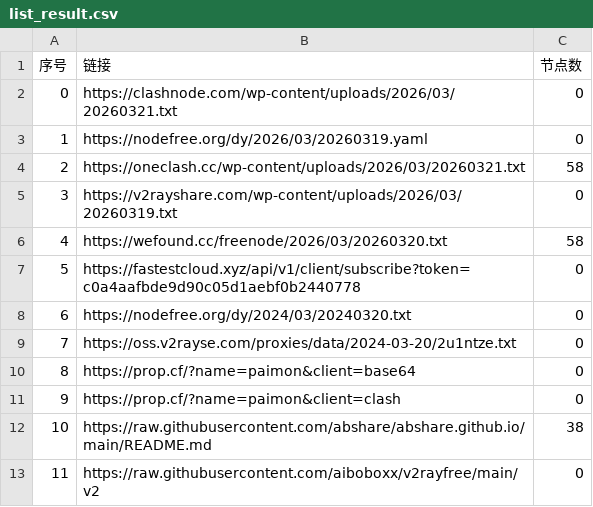
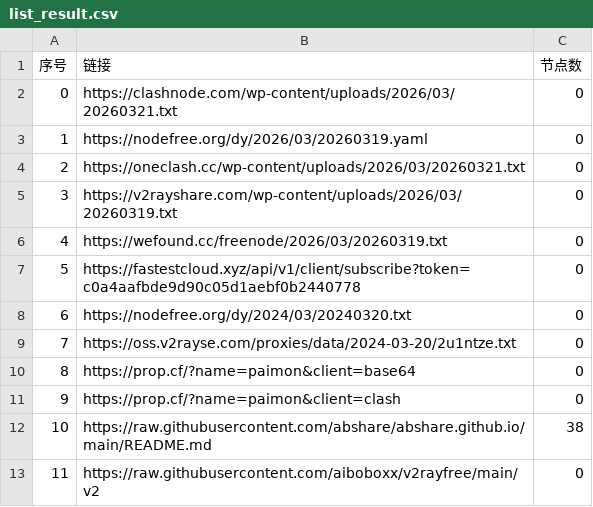
Before and after one commit to ncn2023/AutoMergePublicNodes, a CSV file: list_result.csv, drawn as a sheet; only a part is shown.

```diff
--- a/list_result.csv
+++ b/list_result.csv
@@ -3,5 +3,5 @@
 1,https://nodefree.org/dy/2026/03/20260319.yaml,0
-2,https://oneclash.cc/wp-content/uploads/2026/03/20260321.txt,58
+2,https://oneclash.cc/wp-content/uploads/2026/03/20260321.txt,0
 3,https://v2rayshare.com/wp-content/uploads/2026/03/20260319.txt,0
-4,https://wefound.cc/freenode/2026/03/20260320.txt,58
+4,https://wefound.cc/freenode/2026/03/20260319.txt,0
 5,https://fastestcloud.xyz/api/v1/client/subscribe?token=c0a4aafbde9d90c05d1aebf0b2440778,0
```
Also changed, not shown: 4 other files.
